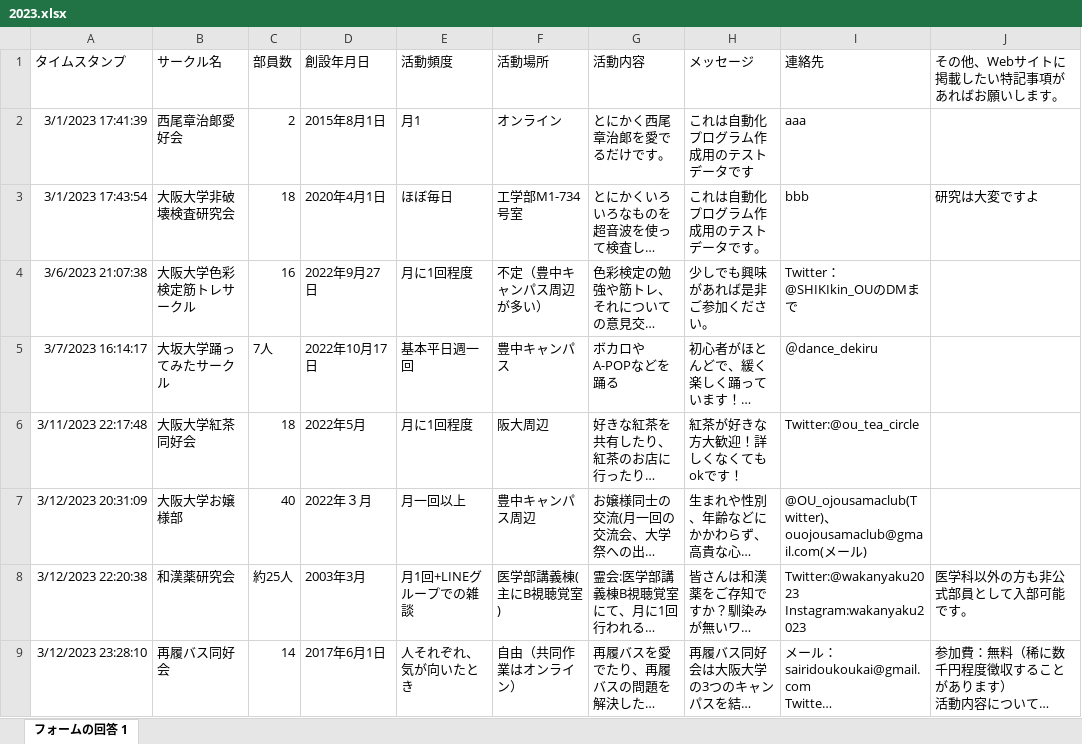
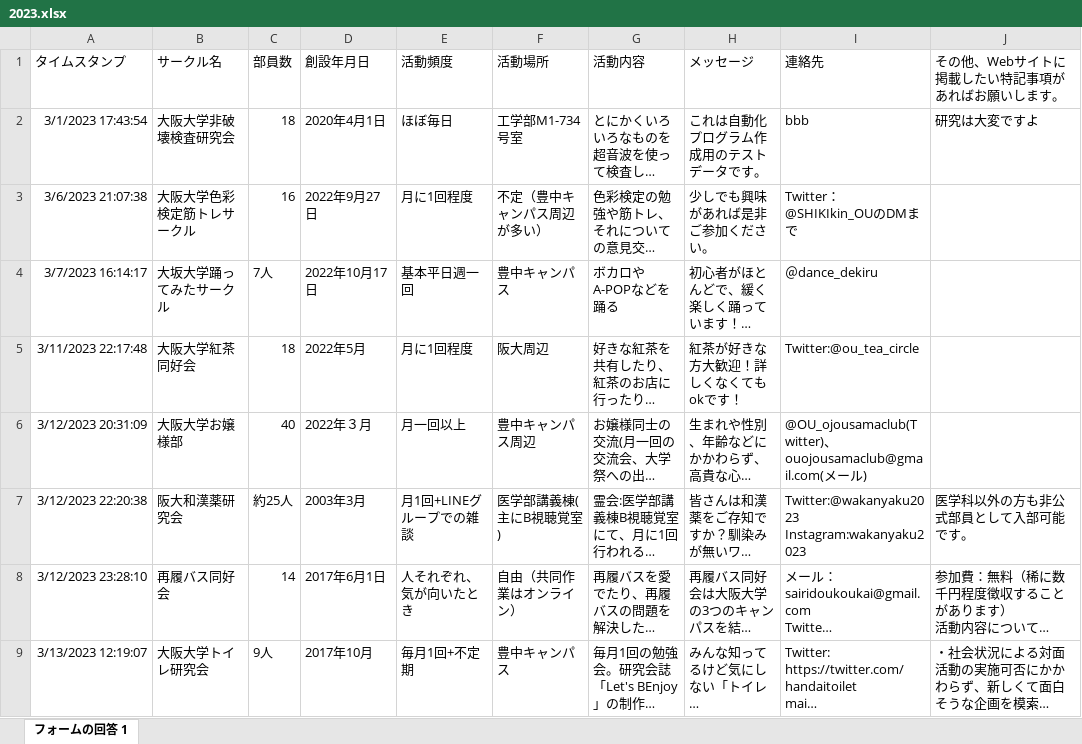
Before and after one commit to minor-circles/hp, an Excel workbook: _data/answers/2023.xlsx, sheet フォームの回答 1, drawn as a sheet; only a part is shown; the shorter side is filled out with more unchanged rows; long unchanged cells end in …; values as stored, in another font and other column widths than the file's, no borders; removed rows and columns are numbered as before the commit, all else as after; the diff names each change by its address in the sheet, - before the commit and + after, or states it on an @@ line.

```diff
--- a/_data/answers/2023.xlsx (sheet フォームの回答 1)
+++ b/_data/answers/2023.xlsx (sheet フォームの回答 1)
-row 2: 3/1/2023 17:41:39 | 西尾章治郞愛好会 | 2 | 2015年8月1日 | 月1 | オンライン | とにかく西尾章治郞を愛でるだけです。 | これは自動化プログラム作成用のテストデータです | aaa
-B7 (サークル名): 和漢薬研究会
+B7 (サークル名): 阪大和漢薬研究会
```
Also changed, not shown: _data/answers/2024.xlsx, 2 other files.
